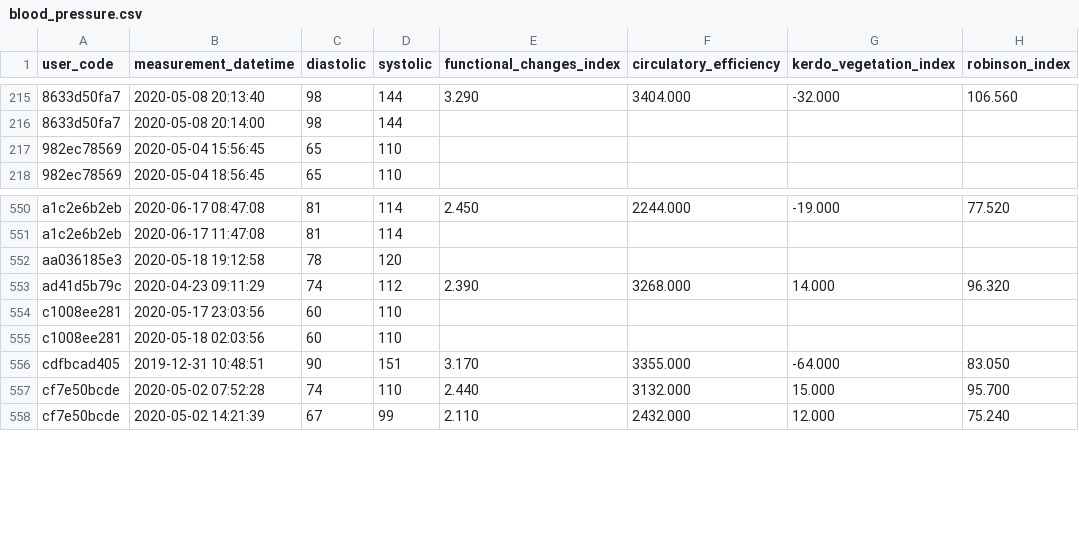
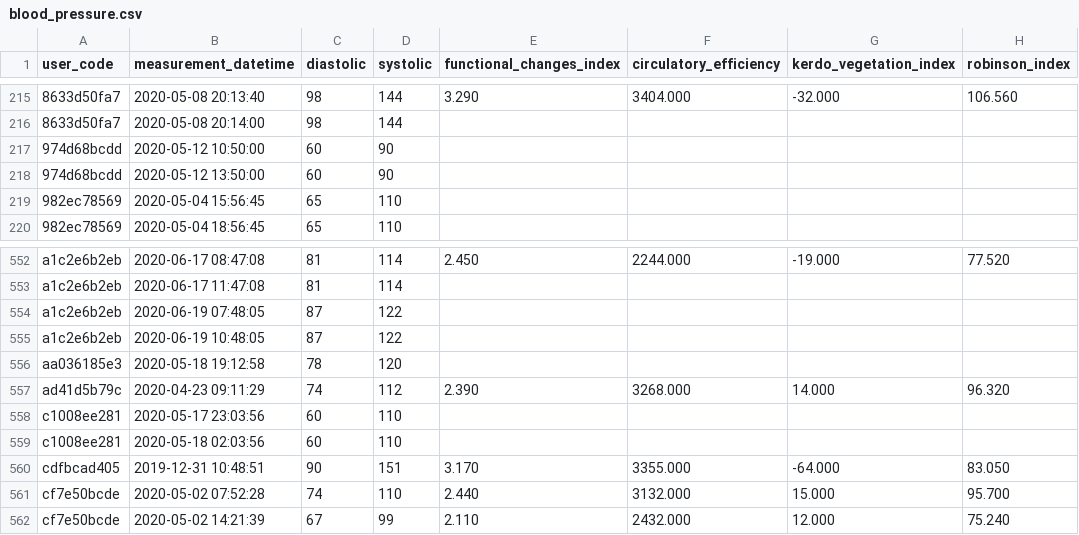
Before and after one commit to Welltory/hrv-covid19, a CSV file: data/blood_pressure.csv, drawn as a sheet; only a part is shown, gaps mark what is left out.

```diff
--- a/data/blood_pressure.csv
+++ b/data/blood_pressure.csv
@@ -216,2 +216,4 @@
 "8633d50fa7","2020-05-08  20:14:00",98,144,"","","",""
+"974d68bcdd","2020-05-12  10:50:00",60,90,"","","",""
+"974d68bcdd","2020-05-12  13:50:00",60,90,"","","",""
 "982ec78569","2020-05-04  15:56:45",65,110,"","","",""
@@ -551,2 +553,4 @@
 "a1c2e6b2eb","2020-06-17  11:47:08",81,114,"","","",""
+"a1c2e6b2eb","2020-06-19  07:48:05",87,122,"","","",""
+"a1c2e6b2eb","2020-06-19  10:48:05",87,122,"","","",""
 "aa036185e3","2020-05-18  19:12:58",78,120,"","","",""
```
Also changed, not shown: data/participants.csv, data/sleep.csv, 4 other files.
